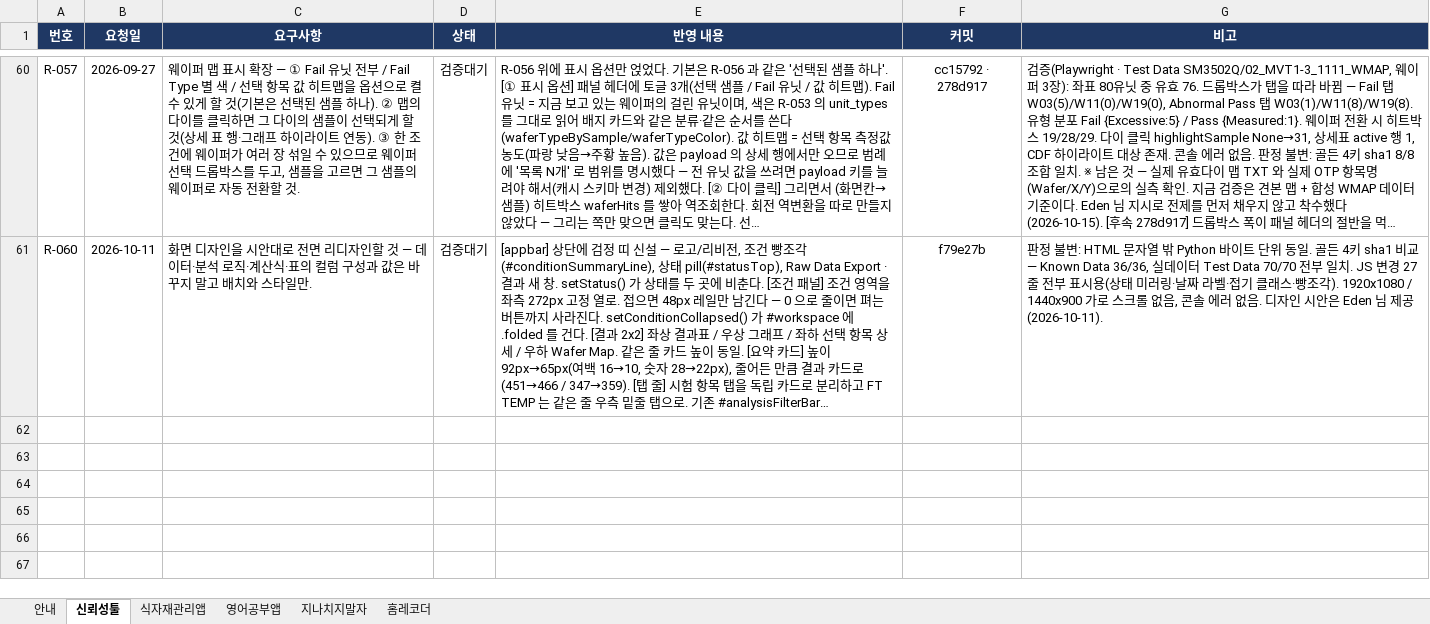
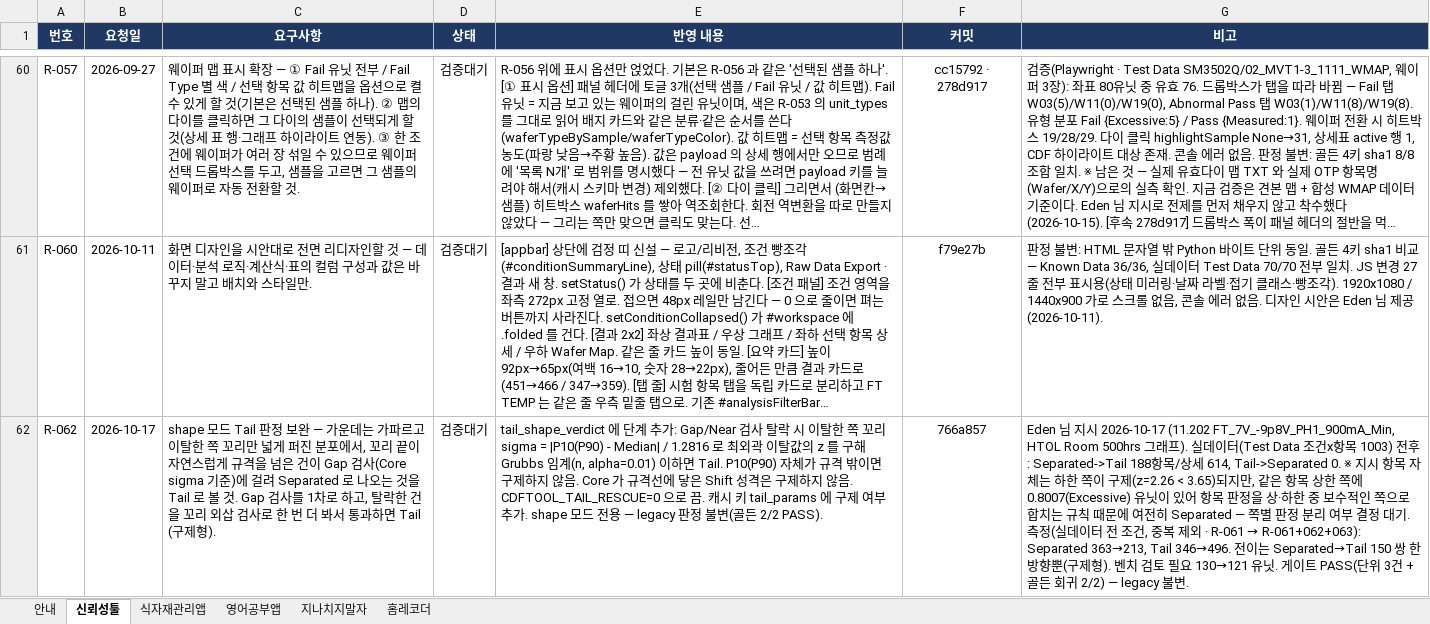
Before and after one commit to hyuck30401-coder/automation, an Excel workbook: docs/요구사항관리대장.xlsx, sheet 신뢰성툴, drawn as a sheet; only a part is shown, gaps mark what is left out; long unchanged cells end in …; values as stored, in another font and other column widths than the file's, no borders; charts and pictures and conditional formats not drawn; the diff covers the shown part only; the diff names each change by its address in the sheet, - before the commit and + after, or states it on an @@ line.

```diff
--- a/docs/요구사항관리대장.xlsx (sheet 신뢰성툴)
+++ b/docs/요구사항관리대장.xlsx (sheet 신뢰성툴)
+row 62: R-062 | 2026-10-17 | shape 모드 Tail 판정 보완 — 가운데는 가파르고 이탈한 쪽 꼬리만 넓게 퍼진 분포에서, 꼬리 끝이 자연스럽게 규격을 넘은 건이 Gap 검사(Core sigma 기준)에 걸려 Separated 로 나오는 것을 Tail 로 볼 것. Gap 검사를 1차로 하고, 탈락한 건을 꼬리 외삽 검사로 한 번 더 봐서 통과하면 Tail (구제형). | 검증대기 | tail_shape_verdict 에 단계 추가: Gap/Near 검사 탈락 시 이탈한 쪽 꼬리 sigma = |P10(P90) - Median| / 1.2816 로 최외곽 이탈값의 z 를 구해 Grubbs 임계(n, alpha=0.01) 이하면 Tail. P10(P90) 자체가 규격 밖이면 구제하지 않음. Core 가 규격선에 닿은 Shift 성격은 구제하지 않음. CDFTOOL_TAIL_RESCUE=0 으로 끔. 캐시 키 tail_params 에 구제 여부 추가. shape 모드 전용 — legacy 판정 불변(골든 2/2 PASS). | 766a857 | Eden 님 지시 2026-10-17 (11.202 FT_7V_-9p8V_PH1_900mA_Min, HTOL Room 500hrs 그래프). 실데이터(Test Data 조건x항목 1003) 전후: Separated->Tail 188항목/상세 614, Tail->Separated 0. ※ 지시 항목 자체는 하한 쪽이 구제(z=2.26 < 3.65)되지만, 같은 항목 상한 쪽에 0.8007(Excessive) 유닛이 있어 항목 판정을 상·하한 중 보수적인 쪽으로 합치는 규칙 때문에 여전히 Separated — 쪽별 판정 분리 여부 결정 대기. 측정(실데이터 전 조건, 중복 제외 · R-061 → R-061+062+063): Separated 363→213, Tail 346→496. 전이는 Separated→Tail 150 쌍 한 방향뿐(구제형). 벤치 검토 필요 130→121 유닛. 게이트 PASS(단위 3건 + 골든 회귀 2/2) — legacy 불변.
```
Also changed, not shown: 3 added rows elsewhere in this sheet, sheet 안내.
